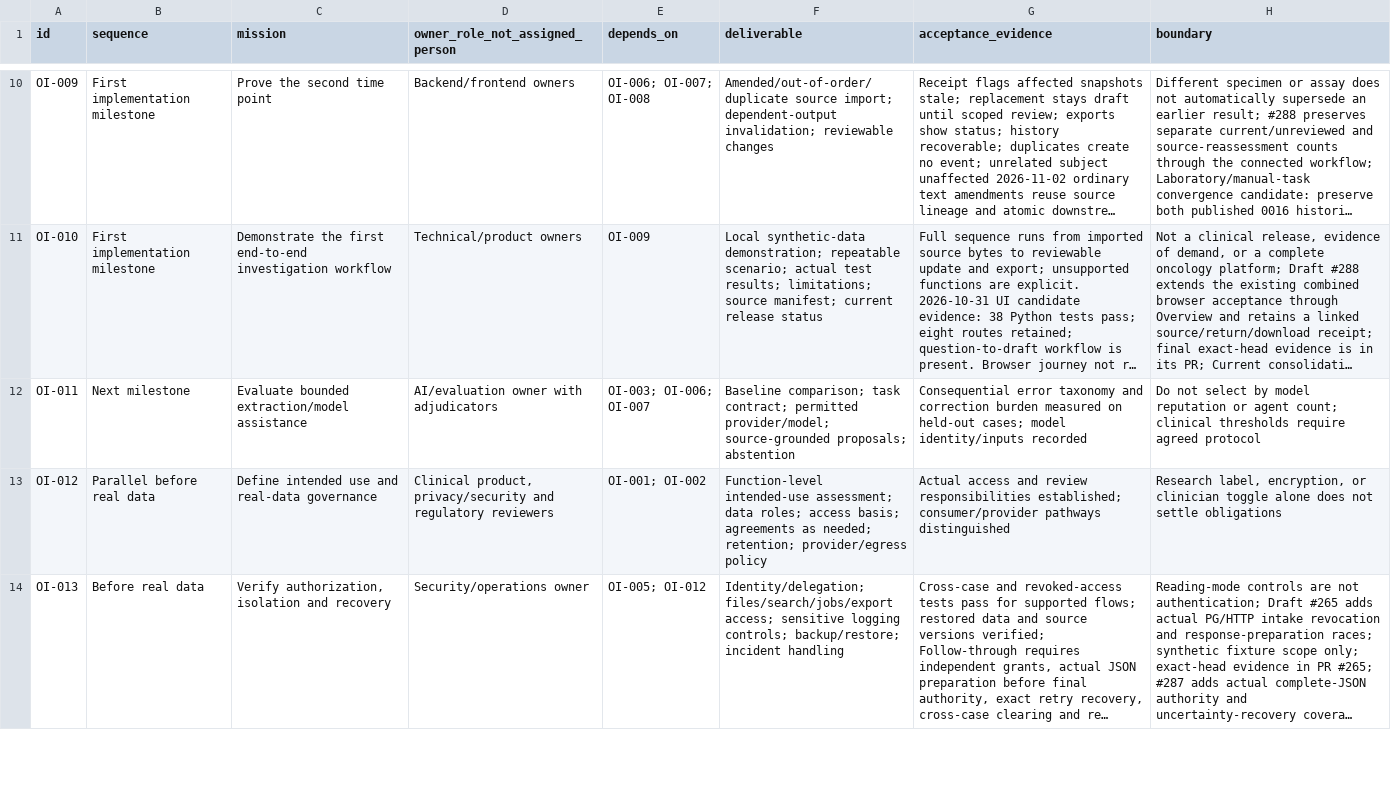
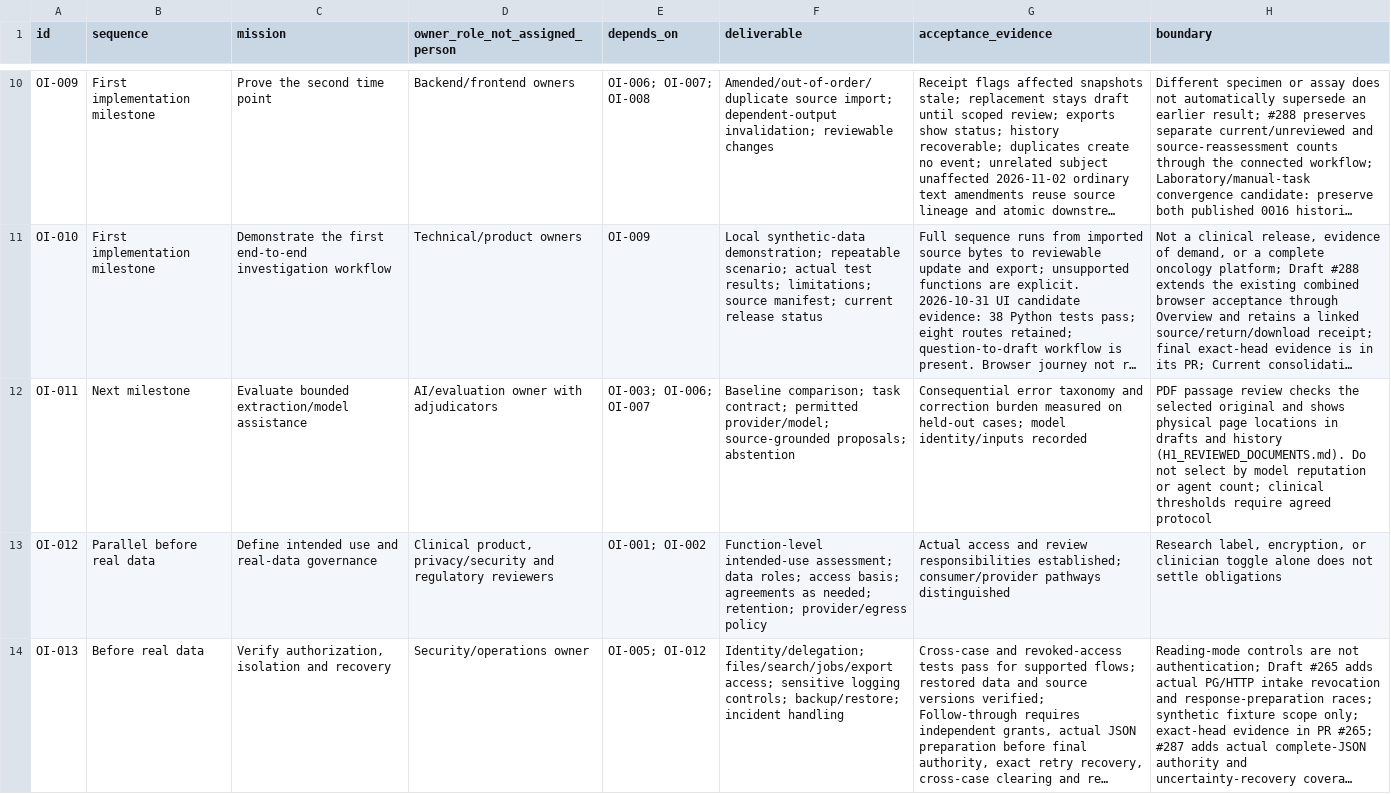
Before and after one commit to OpenxIntelligence/open-intelligence, a CSV file: docs/EXECUTION_BACKLOG.csv, drawn as a sheet; only a part is shown, gaps mark what is left out; long unchanged cells end in …; the diff names each change by its address in the sheet, - before the commit and + after, or states it on an @@ line.

Commit message:
Bind new document previews to selected bytes and locate PDF passages for review

```diff
--- a/docs/EXECUTION_BACKLOG.csv
+++ b/docs/EXECUTION_BACKLOG.csv
-H12 (boundary): Do not…
+H12 (boundary): PDF passage review checks the selected original and shows physical page locations in drafts and history (H1_REVIEWED_DOCUMENTS.md). Do not…
```
Also changed, not shown: 5 other files.
